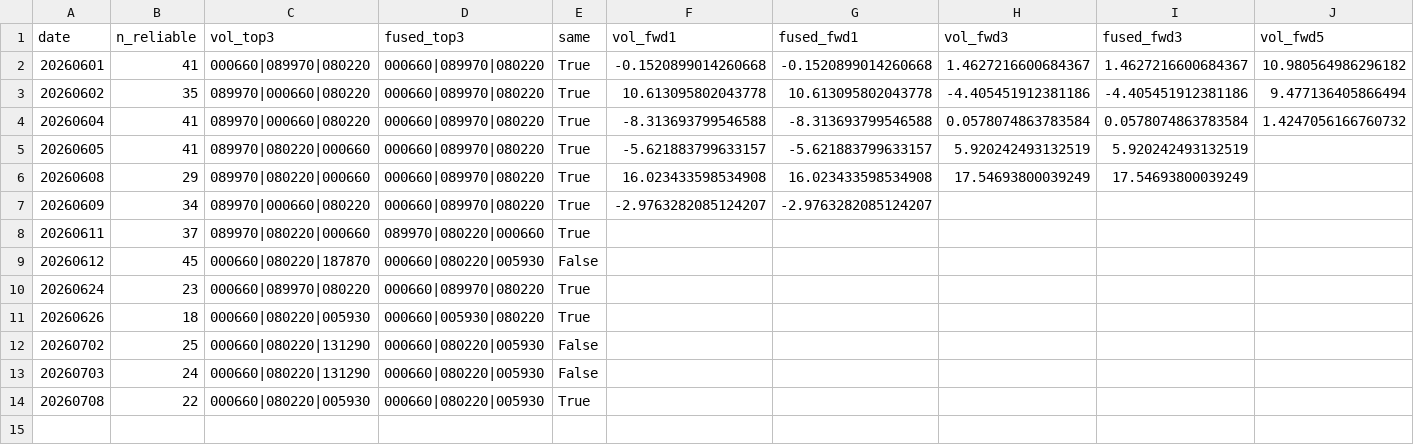
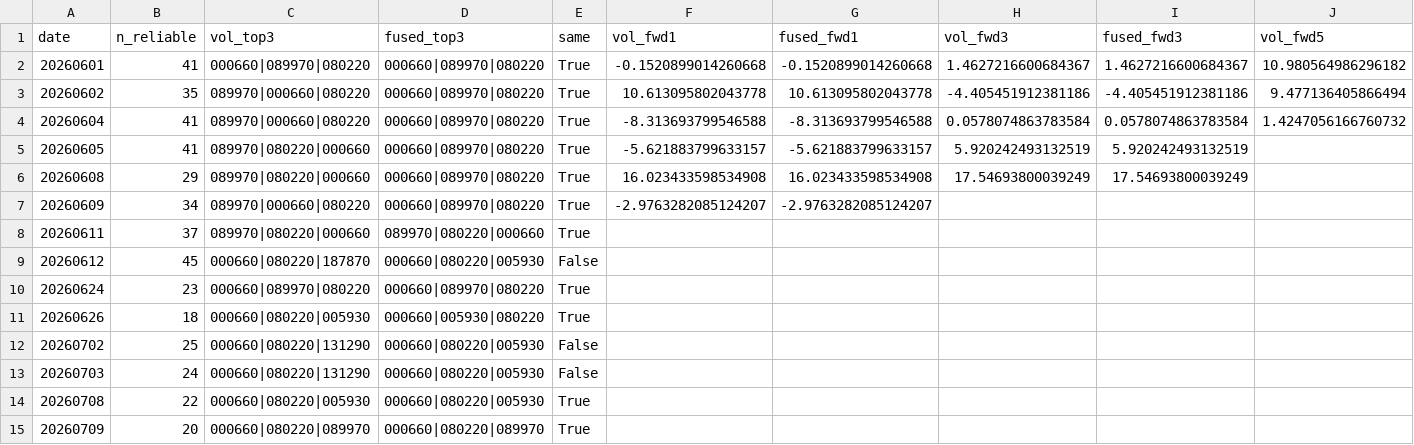
Before and after one commit to VolumeQuant/quant_py-main, a CSV file: research/eps_fusion_track.csv, drawn as a sheet; only a part is shown; rows hold the shown columns only; the diff names each change by its address in the sheet, - before the commit and + after, or states it on an @@ line.

```diff
--- a/research/eps_fusion_track.csv
+++ b/research/eps_fusion_track.csv
+row 15: 20260709 | 20 | 000660|080220|089970 | 000660|080220|089970 | True
```
Also changed, not shown: 1 other file.
